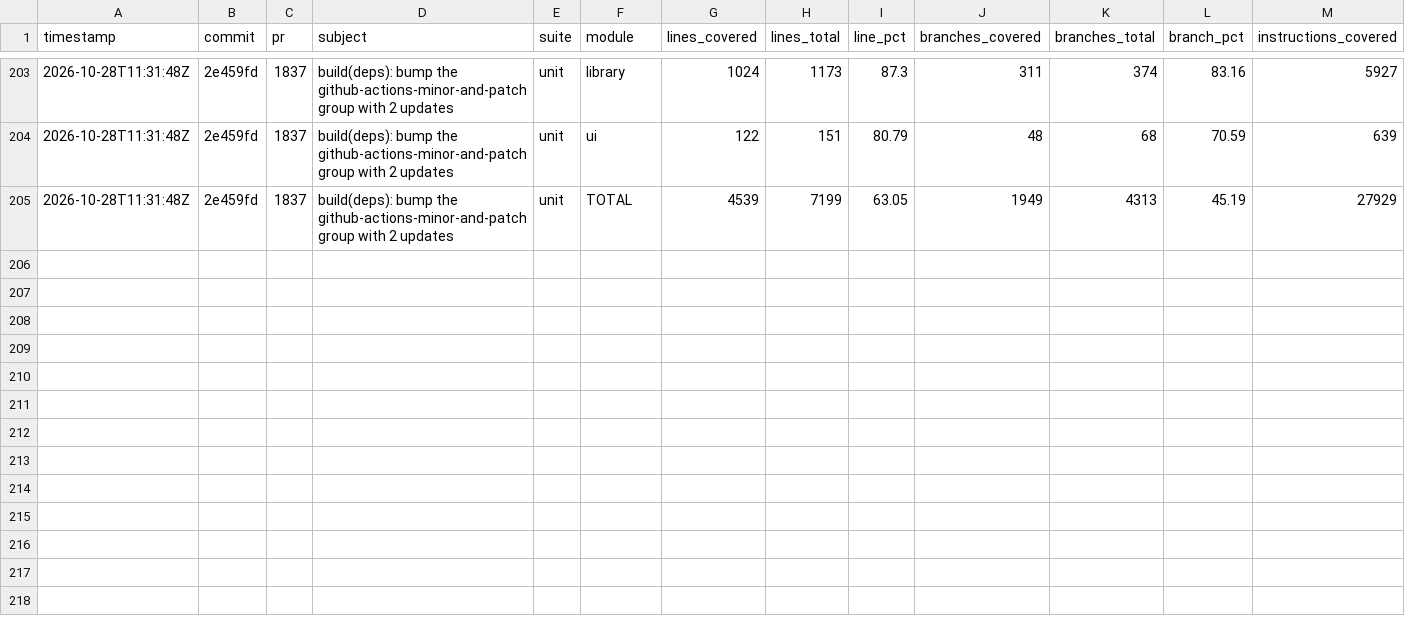
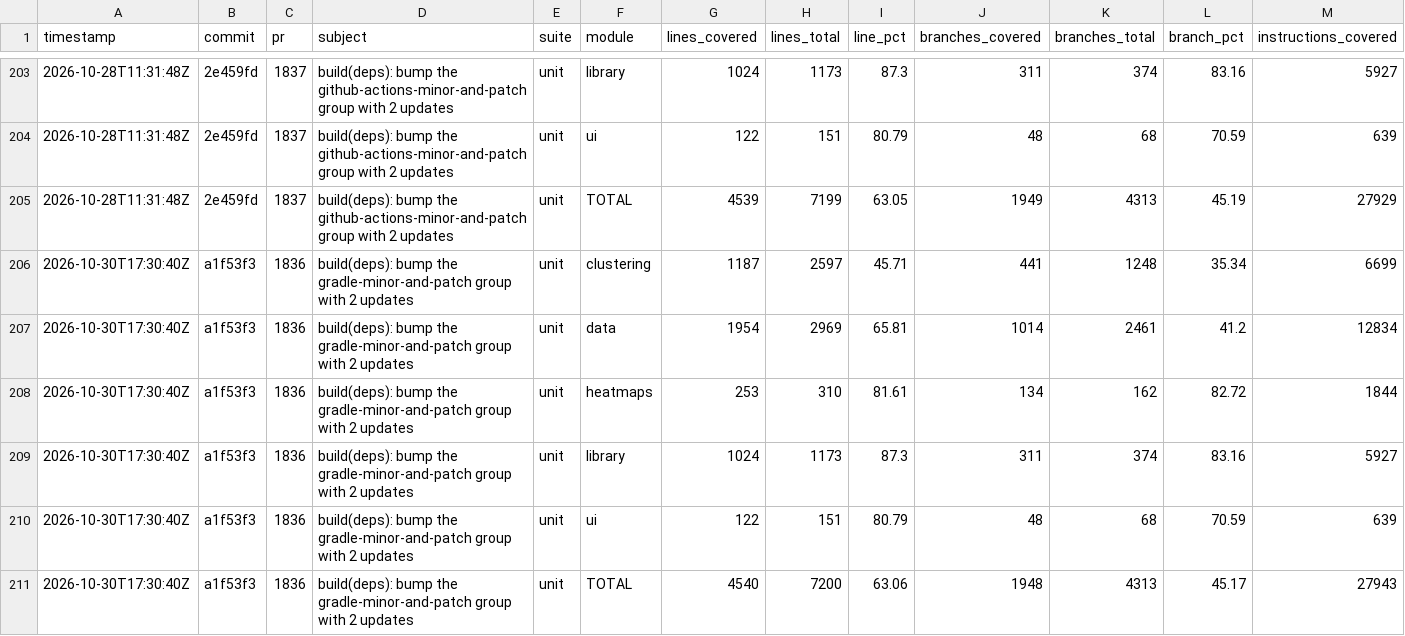
Before and after one commit to googlemaps/android-maps-utils, a CSV file: history.csv, drawn as a sheet; only a part is shown, gaps mark what is left out; rows hold the shown columns only; the diff names each change by its address in the sheet, - before the commit and + after, or states it on an @@ line.

Commit message:
chore: record unit coverage

```diff
--- a/history.csv
+++ b/history.csv
+row 206: 2026-10-30T17:30:40Z | a1f53f3 | 1836 | build(deps): bump the gradle-minor-and-patch group with 2 updates | unit | clustering | 1187 | 2597 | 45.71 | 441 | 1248 | 35.34 | 6699
+row 207: 2026-10-30T17:30:40Z | a1f53f3 | 1836 | build(deps): bump the gradle-minor-and-patch group with 2 updates | unit | data | 1954 | 2969 | 65.81 | 1014 | 2461 | 41.2 | 12834
+row 208: 2026-10-30T17:30:40Z | a1f53f3 | 1836 | build(deps): bump the gradle-minor-and-patch group with 2 updates | unit | heatmaps | 253 | 310 | 81.61 | 134 | 162 | 82.72 | 1844
+row 209: 2026-10-30T17:30:40Z | a1f53f3 | 1836 | build(deps): bump the gradle-minor-and-patch group with 2 updates | unit | library | 1024 | 1173 | 87.3 | 311 | 374 | 83.16 | 5927
+row 210: 2026-10-30T17:30:40Z | a1f53f3 | 1836 | build(deps): bump the gradle-minor-and-patch group with 2 updates | unit | ui | 122 | 151 | 80.79 | 48 | 68 | 70.59 | 639
+row 211: 2026-10-30T17:30:40Z | a1f53f3 | 1836 | build(deps): bump the gradle-minor-and-patch group with 2 updates | unit | TOTAL | 4540 | 7200 | 63.06 | 1948 | 4313 | 45.17 | 27943
```
Also changed, not shown: 1 other file.
